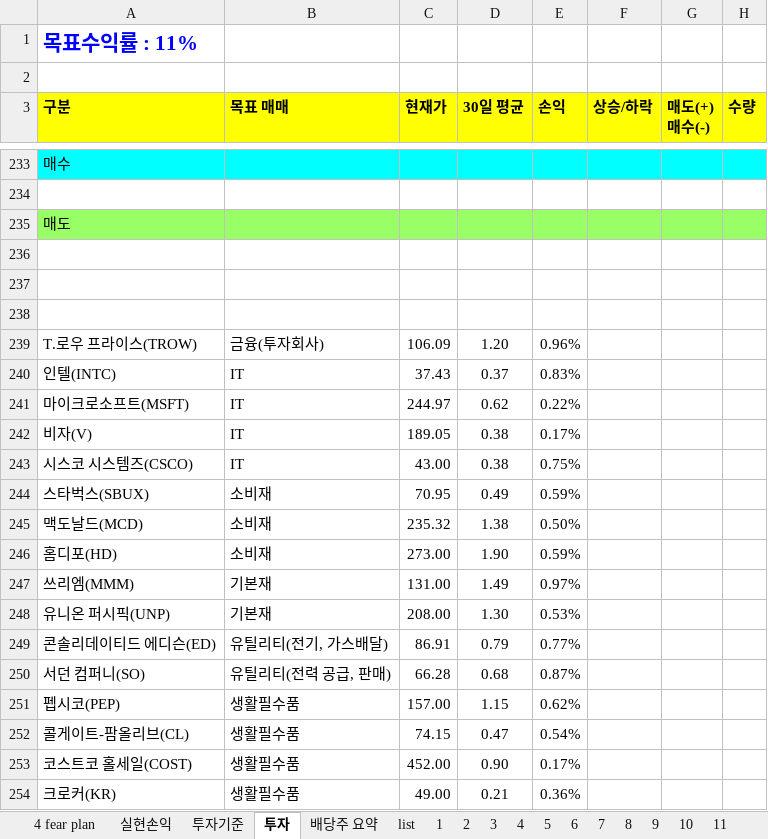
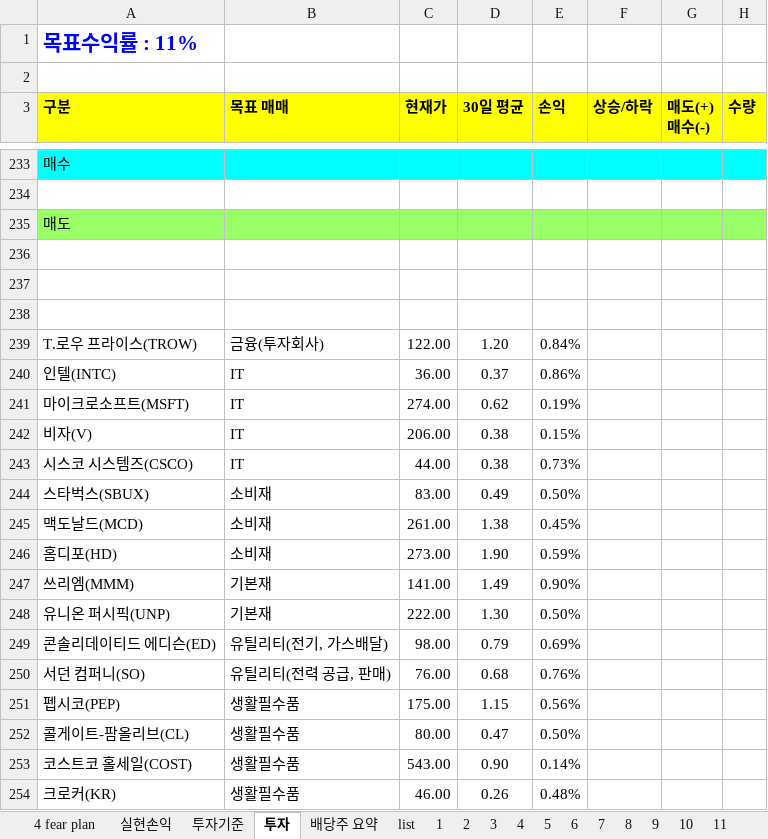
Before and after one commit to chickenjang/continue, an Excel workbook: 주식.xlsx, sheet 투자, drawn as a sheet; only a part is shown, gaps mark what is left out; values as stored, in another font and other column widths than the file's, no borders; conditional formats not drawn; the diff covers the shown part only; the diff names each change by its address in the sheet, - before the commit and + after, or states it on an @@ line.

```diff
--- a/주식.xlsx (sheet 투자)
+++ b/주식.xlsx (sheet 투자)
-C239 (현재가): 106.09
+C239 (현재가): 122.00
-E239 (손익): 0.96%
+E239 (손익): 0.84%
-C240 (현재가): 37.43
+C240 (현재가): 36.00
-E240 (손익): 0.83%
+E240 (손익): 0.86%
-C241 (현재가): 244.97
+C241 (현재가): 274.00
-E241 (손익): 0.22%
+E241 (손익): 0.19%
-C242 (현재가): 189.05
+C242 (현재가): 206.00
-E242 (손익): 0.17%
+E242 (손익): 0.15%
-C243 (현재가): 43.00
+C243 (현재가): 44.00
-E243 (손익): 0.75%
+E243 (손익): 0.73%
-C244 (현재가): 70.95
+C244 (현재가): 83.00
-E244 (손익): 0.59%
+E244 (손익): 0.50%
-C245 (현재가): 235.32
+C245 (현재가): 261.00
-E245 (손익): 0.50%
+E245 (손익): 0.45%
-C247 (현재가): 131.00
+C247 (현재가): 141.00
-E247 (손익): 0.97%
+E247 (손익): 0.90%
-C248 (현재가): 208.00
+C248 (현재가): 222.00
-E248 (손익): 0.53%
+E248 (손익): 0.50%
-C249 (현재가): 86.91
+C249 (현재가): 98.00
-E249 (손익): 0.77%
+E249 (손익): 0.69%
-C250 (현재가): 66.28
+C250 (현재가): 76.00
-E250 (손익): 0.87%
+E250 (손익): 0.76%
-C251 (현재가): 157.00
+C251 (현재가): 175.00
-E251 (손익): 0.62%
+E251 (손익): 0.56%
-C252 (현재가): 74.15
+C252 (현재가): 80.00
-E252 (손익): 0.54%
+E252 (손익): 0.50%
-C253 (현재가): 452.00
+C253 (현재가): 543.00
-E253 (손익): 0.17%
+E253 (손익): 0.14%
-C254 (현재가): 49.00
+C254 (현재가): 46.00
-D254 (30일 평균): 0.21
+D254 (30일 평균): 0.26
-E254 (손익): 0.36%
+E254 (손익): 0.48%
```
Also changed, not shown: 4 added rows, 1 removed row and 40 edited cells elsewhere in this sheet, formulas that keep their value, CAD.xlsx, 계획표(일과,자산).xlsx, 1 other file.
